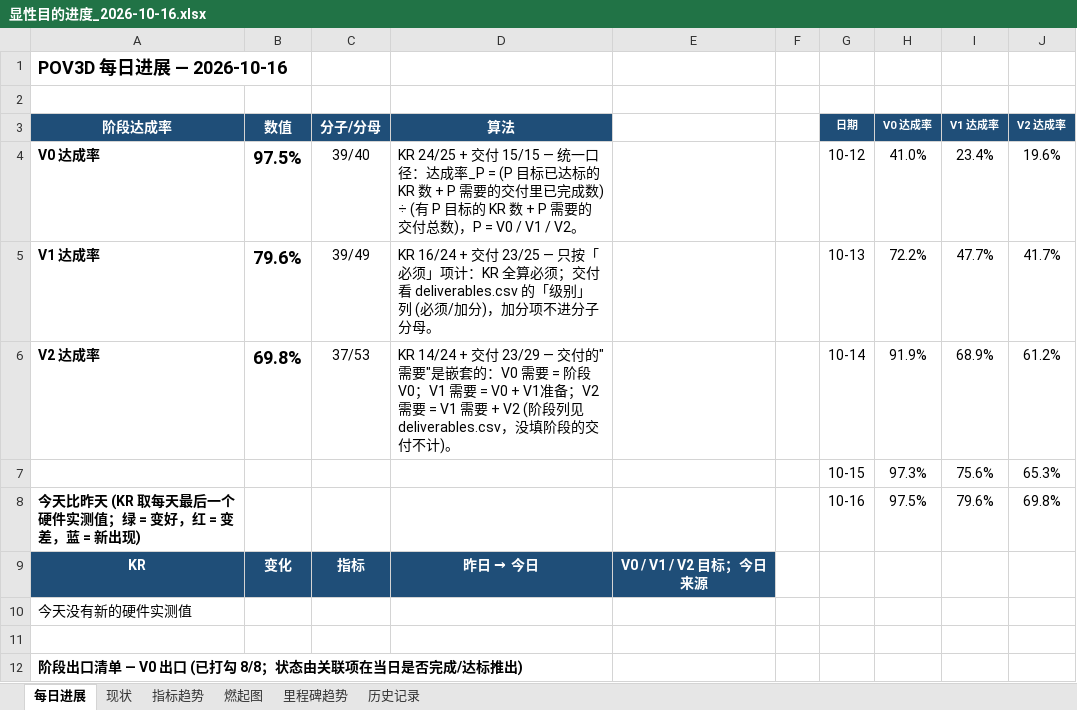
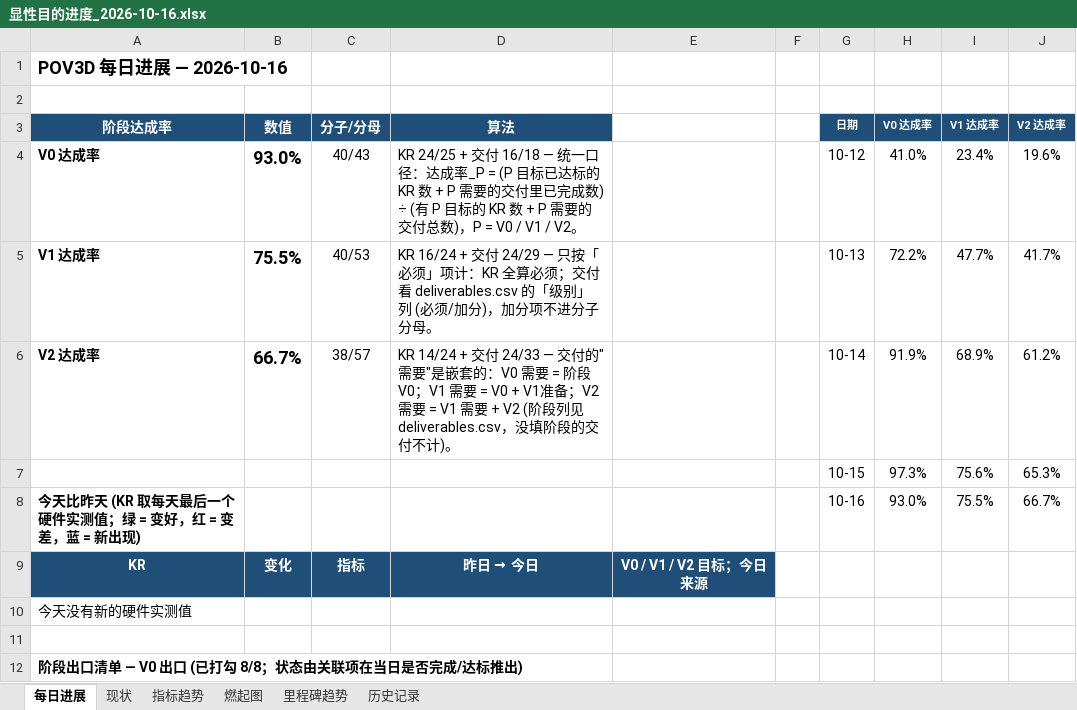
Before and after one commit to kiujkiu/zynq_pov, an Excel workbook: docs/progress/显性目的进度_2026-10-16.xlsx, sheet 每日进展, drawn as a sheet; only a part is shown; values as stored, in another font and other column widths than the file's, no borders; charts and pictures not drawn; the diff names each change by its address in the sheet, - before the commit and + after, or states it on an @@ line.

```diff
--- a/docs/progress/显性目的进度_2026-10-16.xlsx (sheet 每日进展)
+++ b/docs/progress/显性目的进度_2026-10-16.xlsx (sheet 每日进展)
-B4 (数值): 97.5%
+B4 (数值): 93.0%
-C4 (分子/分母): 39/40
+C4 (分子/分母): 40/43
-D4 (算法): …+ 交付 15/15 — 统一口…
+D4 (算法): …+ 交付 16/18 — 统一口…
-B5 (数值): 79.6%
+B5 (数值): 75.5%
-C5 (分子/分母): 39/49
+C5 (分子/分母): 40/53
-D5 (算法): …+ 交付 23/25 — 只按「…
+D5 (算法): …+ 交付 24/29 — 只按「…
-B6 (数值): 69.8%
+B6 (数值): 66.7%
-C6 (分子/分母): 37/53
+C6 (分子/分母): 38/57
-D6 (算法): …+ 交付 23/29 — 交付的…
+D6 (算法): …+ 交付 24/33 — 交付的…
-H8 (V0 达成率): 97.5%
+H8 (V0 达成率): 93.0%
-I8 (V1 达成率): 79.6%
+I8 (V1 达成率): 75.5%
-J8 (V2 达成率): 69.8%
+J8 (V2 达成率): 66.7%
```
Also changed, not shown: sheet 燃起图, 5 other files.
